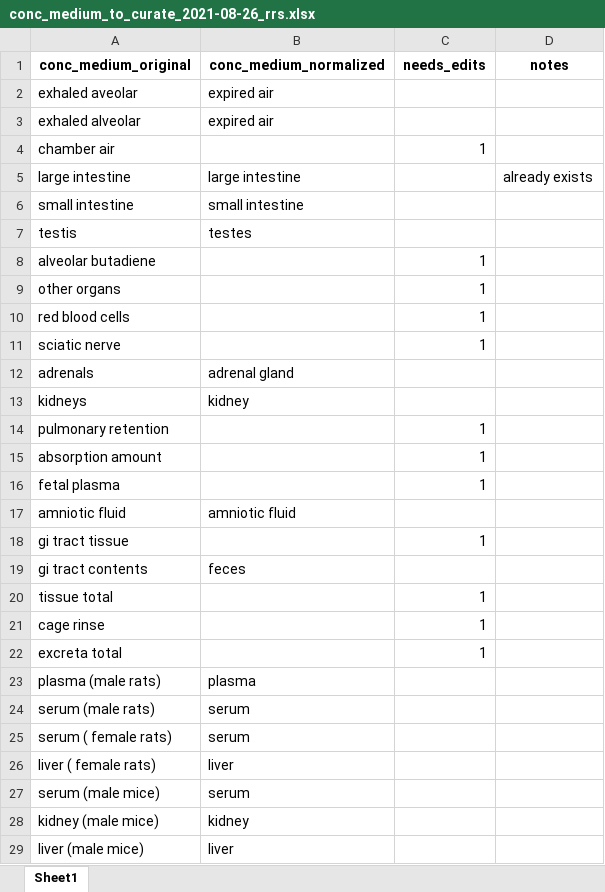
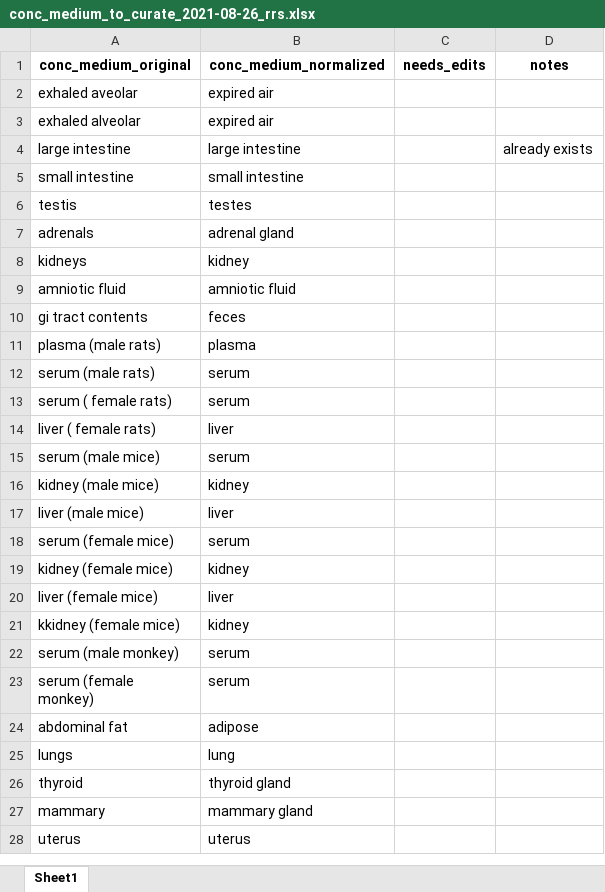
Before and after one commit to USEPA/CvTdbLoad, an Excel workbook: input/conc_medium/conc_medium_to_curate_2021-08-26_rrs.xlsx, sheet Sheet1, drawn as a sheet; only a part is shown; the shorter side is filled out with more unchanged rows; values as stored, in another font and other column widths than the file's, no borders; the diff covers the shown part only; the diff names each change by its address in the sheet, - before the commit and + after, or states it on an @@ line.

```diff
--- a/input/conc_medium/conc_medium_to_curate_2021-08-26_rrs.xlsx (sheet Sheet1)
+++ b/input/conc_medium/conc_medium_to_curate_2021-08-26_rrs.xlsx (sheet Sheet1)
-row 4: chamber air |  | 1
-row 8: alveolar butadiene |  | 1
-row 9: other organs |  | 1
-row 10: red blood cells |  | 1
-row 11: sciatic nerve |  | 1
-row 14: pulmonary retention |  | 1
-row 15: absorption amount |  | 1
-row 16: fetal plasma |  | 1
-row 18: gi tract tissue |  | 1
-row 20: tissue total |  | 1
-row 21: cage rinse |  | 1
-row 22: excreta total |  | 1
```
Also changed, not shown: 7 removed rows elsewhere in this sheet, 7 other files.
